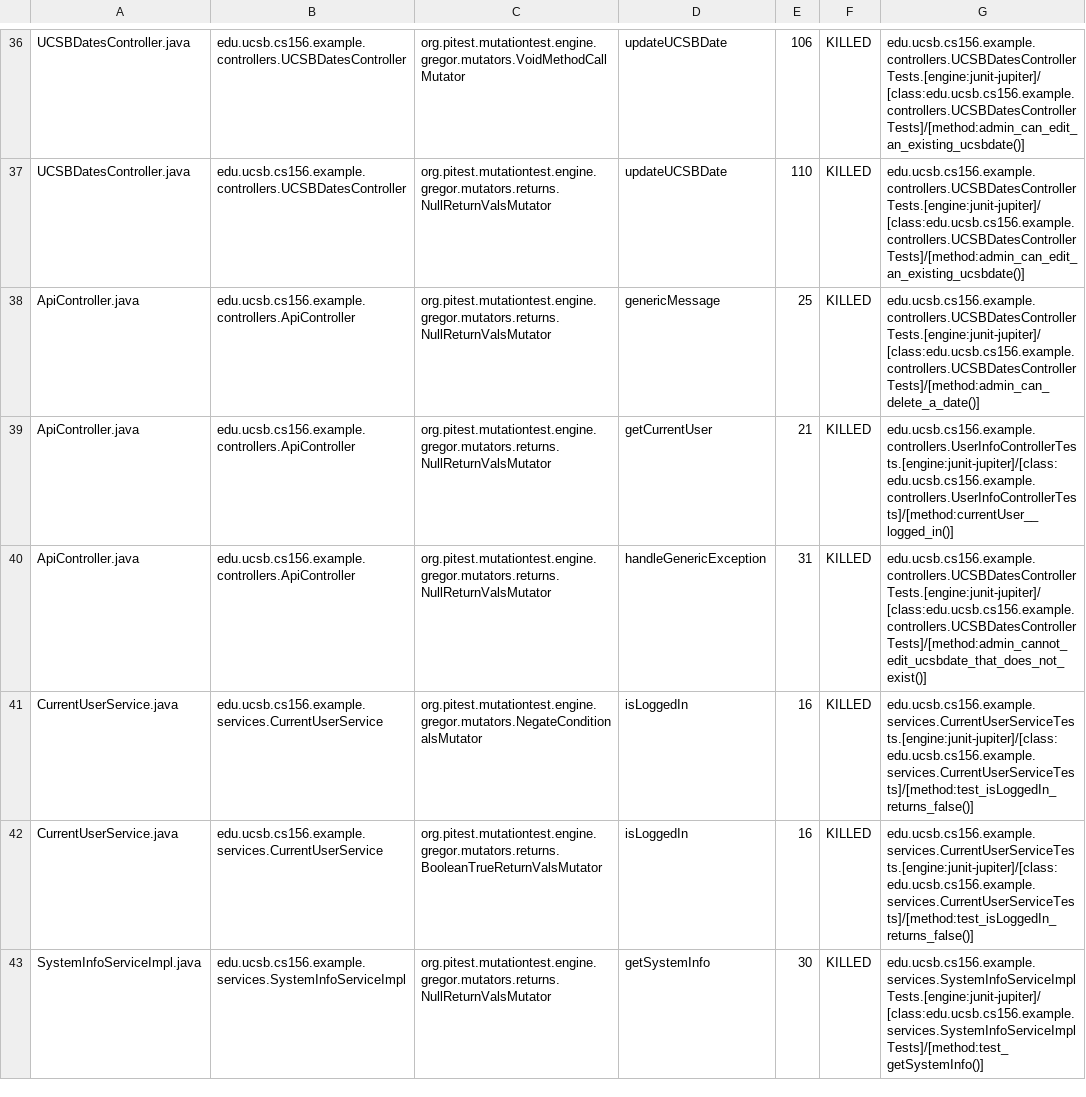
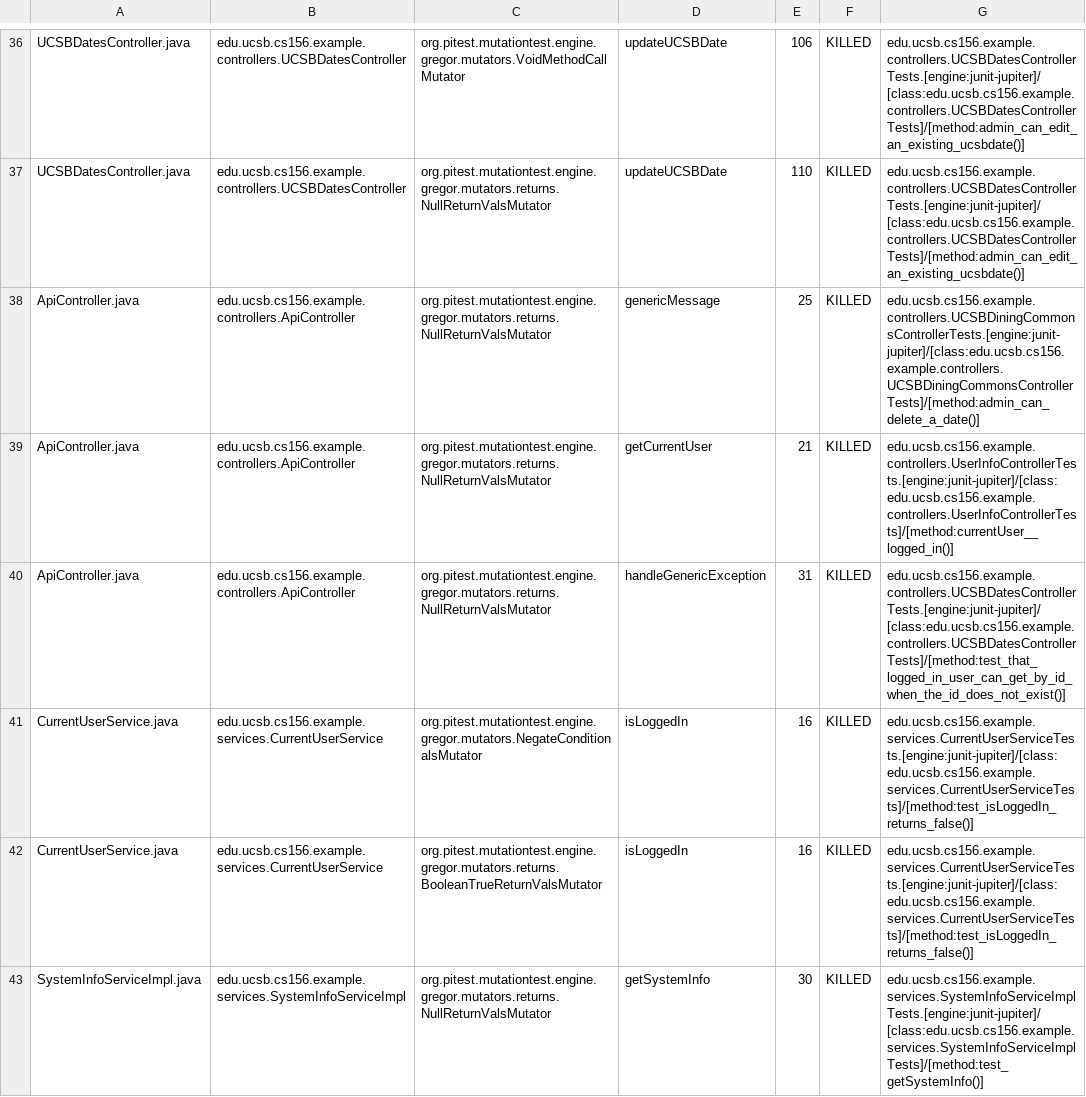
Before and after one commit to ucsb-cs156-f23/team02-f23-5pm-3, a CSV file: pitest/mutations.csv, drawn as a sheet; only a part is shown, gaps mark what is left out.

Commit message:
Deploying to gh-pages from @ ucsb-cs156-f23/team02-f23-5pm-3@a5fa2798b6cfbbb6dbc73cf526a0a8b1f1564fd4 🚀

```diff
--- a/pitest/mutations.csv
+++ b/pitest/mutations.csv
@@ -37,5 +37,5 @@ UCSBDatesController.java,edu.ucsb.cs156.example.controllers.UCSBDatesController,
 UCSBDatesController.java,edu.ucsb.cs156.example.controllers.UCSBDatesController,org.pitest.mutationtest.engine.gregor.mutators.returns.NullReturnValsMutator,updateUCSBDate,110,KILLED,edu.ucsb.cs156.example.controllers.UCSBDatesControllerTests.[engine:junit-jupiter]/[class:edu.ucsb.cs156.example.controllers.UCSBDatesControllerTests]/[method:admin_can_edit_an_existing_ucsbdate()]
-ApiController.java,edu.ucsb.cs156.example.controllers.ApiController,org.pitest.mutationtest.engine.gregor.mutators.returns.NullReturnValsMutator,genericMessage,25,KILLED,edu.ucsb.cs156.example.controllers.UCSBDatesControllerTests.[engine:junit-jupiter]/[class:edu.ucsb.cs156.example.controllers.UCSBDatesControllerTests]/[method:admin_can_delete_a_date()]
+ApiController.java,edu.ucsb.cs156.example.controllers.ApiController,org.pitest.mutationtest.engine.gregor.mutators.returns.NullReturnValsMutator,genericMessage,25,KILLED,edu.ucsb.cs156.example.controllers.UCSBDiningCommonsControllerTests.[engine:junit-jupiter]/[class:edu.ucsb.cs156.example.controllers.UCSBDiningCommonsControllerTests]/[method:admin_can_delete_a_date()]
 ApiController.java,edu.ucsb.cs156.example.controllers.ApiController,org.pitest.mutationtest.engine.gregor.mutators.returns.NullReturnValsMutator,getCurrentUser,21,KILLED,edu.ucsb.cs156.example.controllers.UserInfoControllerTests.[engine:junit-jupiter]/[class:edu.ucsb.cs156.example.controllers.UserInfoControllerTests]/[method:currentUser__logged_in()]
-ApiController.java,edu.ucsb.cs156.example.controllers.ApiController,org.pitest.mutationtest.engine.gregor.mutators.returns.NullReturnValsMutator,handleGenericException,31,KILLED,edu.ucsb.cs156.example.controllers.UCSBDatesControllerTests.[engine:junit-jupiter]/[class:edu.ucsb.cs156.example.controllers.UCSBDatesControllerTests]/[method:admin_cannot_edit_ucsbdate_that_does_not_exist()]
+ApiController.java,edu.ucsb.cs156.example.controllers.ApiController,org.pitest.mutationtest.engine.gregor.mutators.returns.NullReturnValsMutator,handleGenericException,31,KILLED,edu.ucsb.cs156.example.controllers.UCSBDatesControllerTests.[engine:junit-jupiter]/[class:edu.ucsb.cs156.example.controllers.UCSBDatesControllerTests]/[method:test_that_logged_in_user_can_get_by_id_when_the_id_does_not_exist()]
 CurrentUserService.java,edu.ucsb.cs156.example.services.CurrentUserService,org.pitest.mutationtest.engine.gregor.mutators.NegateConditionalsMutator,isLoggedIn,16,KILLED,edu.ucsb.cs156.example.services.CurrentUserServiceTests.[engine:junit-jupiter]/[class:edu.ucsb.cs156.example.services.CurrentUserServiceTests]/[method:test_isLoggedIn_returns_false()]
```
Also changed, not shown: 11 other files.
